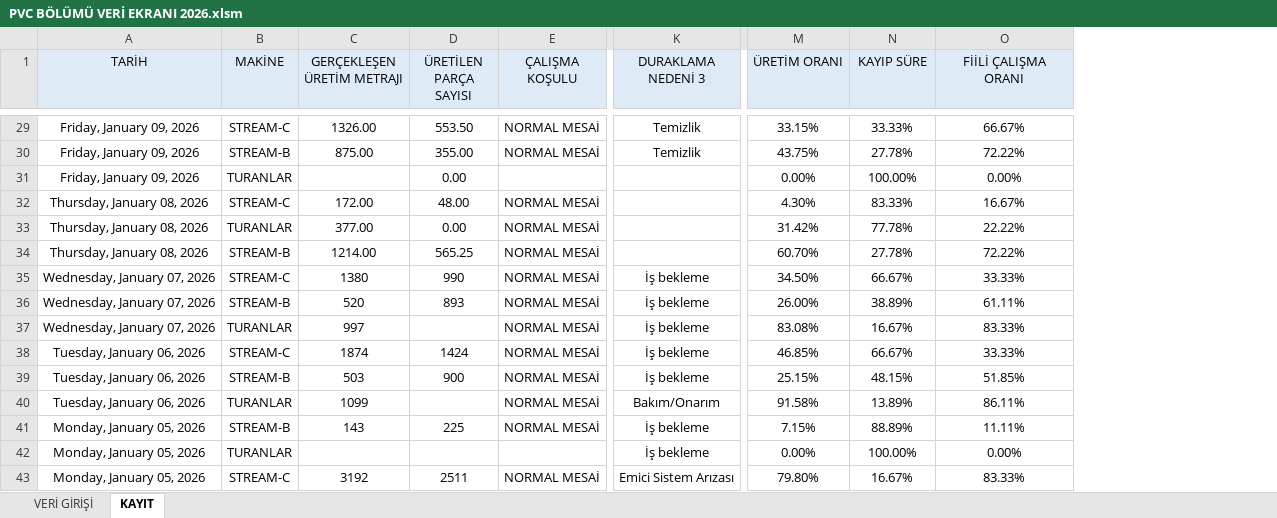
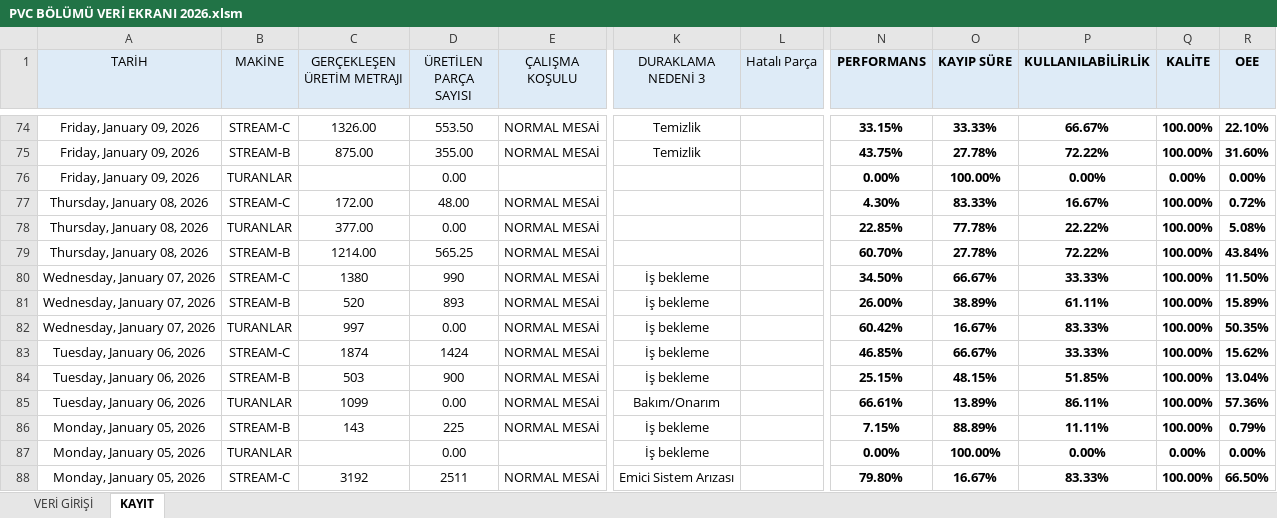
Before and after one commit to Tuncayozalici/ONERI, an Excel workbook: wwwroot/EXCELS/PVC BÖLÜMÜ VERİ EKRANI 2026.xlsm, sheet KAYIT, drawn as a sheet; only a part is shown, gaps mark what is left out; values as stored, in another font and other column widths than the file's, no borders; addresses are those after the commit; ↵ is a line break in a cell; the diff covers the shown part only; the diff names each change by its address in the sheet, - before the commit and + after, or states it on an @@ line.

```diff
--- a/wwwroot/EXCELS/PVC BÖLÜMÜ VERİ EKRANI 2026.xlsm (sheet KAYIT)
+++ b/wwwroot/EXCELS/PVC BÖLÜMÜ VERİ EKRANI 2026.xlsm (sheet KAYIT)
+column L (Hatalı Parça), empty
+column Q (KALİTE), rows 74-88: 100.00% | 100.00% | 0.00% | 100.00% | 100.00% | 100.00% | 100.00% | 100.00% | 100.00% | 100.00% | 100.00% | 100.00% | 100.00% | 0.00% | 100.00%
+column R (OEE), rows 74-88: 22.10% | 31.60% | 0.00% | 0.72% | 5.08% | 43.84% | 11.50% | 15.89% | 50.35% | 15.62% | 13.04% | 57.36% | 0.79% | 0.00% | 66.50%
-N1: ÜRETİM ORANI
+N1: PERFORMANS
-N1:P1 bold: off
+N1:P1 bold: on
-P1: FİİLİ ÇALIŞMA ↵ ORANI
+P1: KULLANILABİLİRLİK
-N74:P88 bold: off
+N74:P88 bold: on
-N78 (PERFORMANS): 31.42%
+N78 (PERFORMANS): 22.85%
-D82 (ÜRETİLEN PARÇA SAYISI): (empty)
+D82 (ÜRETİLEN PARÇA SAYISI): 0.00
-N82 (PERFORMANS): 83.08%
+N82 (PERFORMANS): 60.42%
-D85 (ÜRETİLEN PARÇA SAYISI): (empty)
+D85 (ÜRETİLEN PARÇA SAYISI): 0.00
-N85 (PERFORMANS): 91.58%
+N85 (PERFORMANS): 66.61%
-D87 (ÜRETİLEN PARÇA SAYISI): (empty)
+D87 (ÜRETİLEN PARÇA SAYISI): 0.00
```
Also changed, not shown: 45 added rows, 16 edited cells and cell formats elsewhere in this sheet, sheet VERİ GİRİŞİ, formulas that keep their value, charts or pictures, 24 other files.
